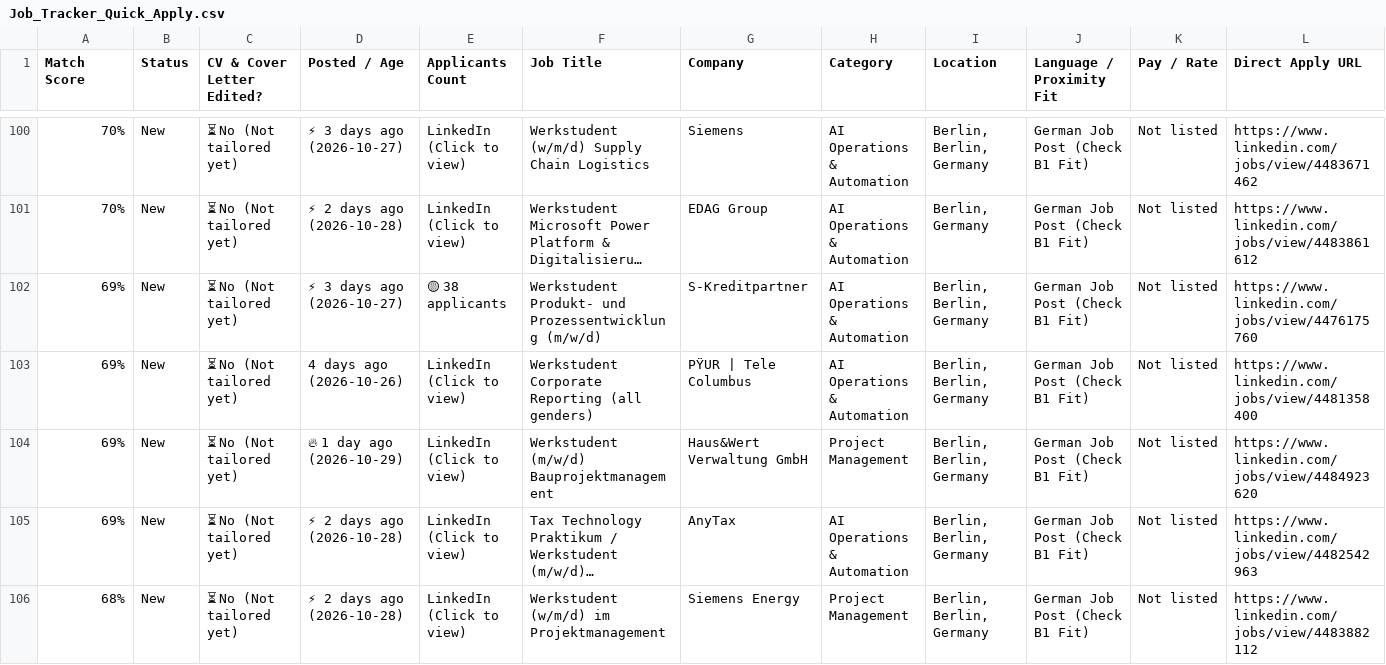
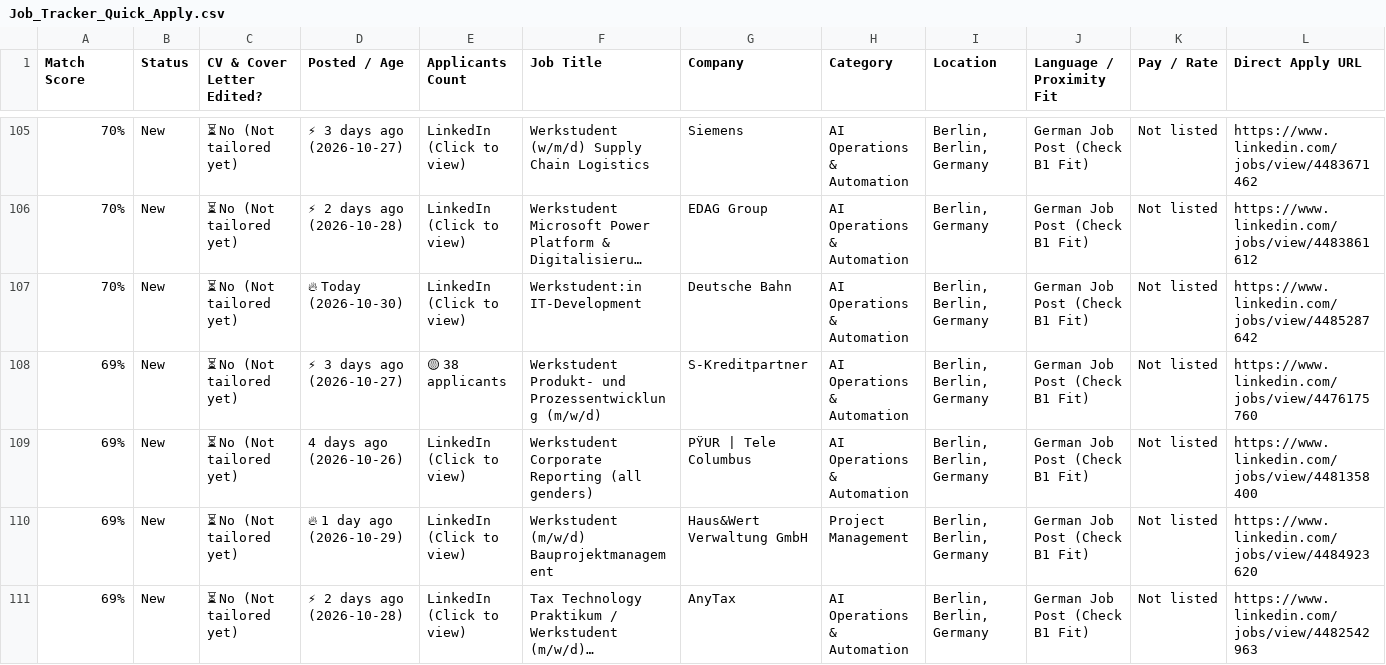
Before and after one commit to GuillermoHern023/berlin-job-applier, a CSV file: output/Job_Tracker_Quick_Apply.csv, drawn as a sheet; only a part is shown, gaps mark what is left out; the shorter side is filled out with more unchanged rows; long unchanged cells end in …; rows hold the shown columns only; the diff covers the shown part only; the diff names each change by its address in the sheet, - before the commit and + after, or states it on an @@ line.

Commit message:
chore(jobs): automated daily scrape, CV tailor & dashboard update [skip ci]

```diff
--- a/output/Job_Tracker_Quick_Apply.csv
+++ b/output/Job_Tracker_Quick_Apply.csv
+row 107: 70% | New | ⏳ No (Not tailored yet) | 🔥 Today (2026-10-30) | LinkedIn (Click to view) | Werkstudent:in IT-Development | Deutsche Bahn | AI Operations & Automation | Berlin, Berlin, Germany | German Job Post (Check B1 Fit) | Not listed | https://www.linkedin.com/jobs/view/4485287642
```
Also changed, not shown: 12 added rows elsewhere in this file, 13 other files.
